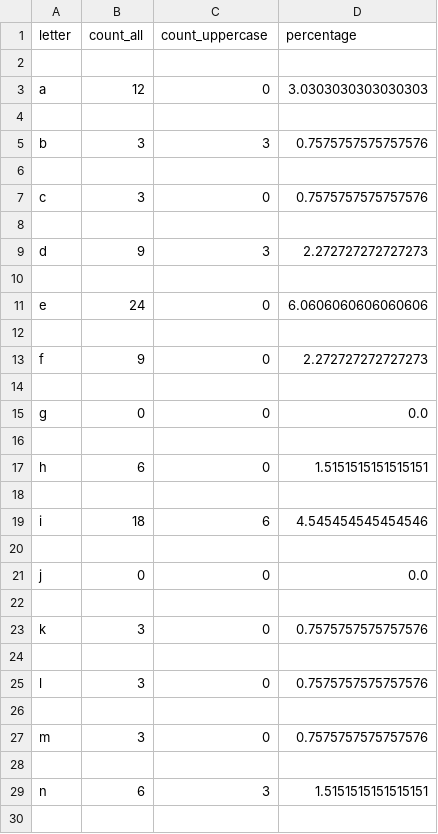
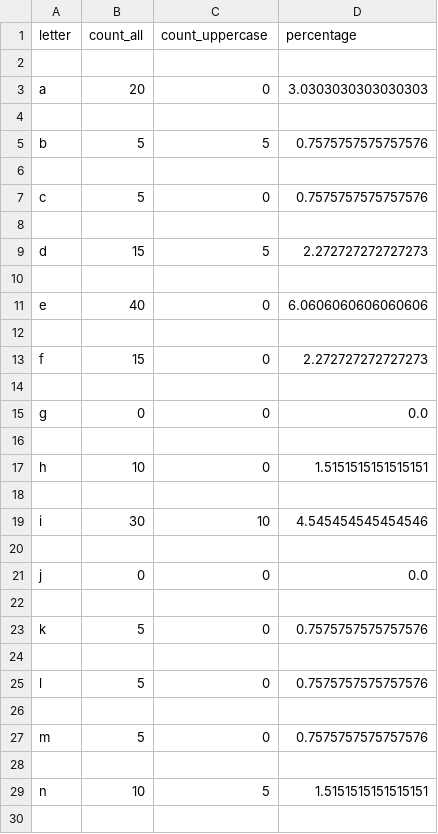
Before and after one commit to uladzislauyatsko/python-for-dqe, a CSV file: json_task/detailed_counter.csv, drawn as a sheet; only a part is shown; the diff covers the shown part only.

```diff
--- a/json_task/detailed_counter.csv
+++ b/json_task/detailed_counter.csv
@@ -2,13 +2,13 @@ letter,count_all,count_uppercase,percentage
 
-a,12,0,3.0303030303030303
+a,20,0,3.0303030303030303
 
-b,3,3,0.7575757575757576
+b,5,5,0.7575757575757576
 
-c,3,0,0.7575757575757576
+c,5,0,0.7575757575757576
 
-d,9,3,2.272727272727273
+d,15,5,2.272727272727273
 
-e,24,0,6.0606060606060606
+e,40,0,6.0606060606060606
 
-f,9,0,2.272727272727273
+f,15,0,2.272727272727273
 
@@ -16,5 +16,5 @@ g,0,0,0.0
 
-h,6,0,1.5151515151515151
+h,10,0,1.5151515151515151
 
-i,18,6,4.545454545454546
+i,30,10,4.545454545454546
 
@@ -22,9 +22,9 @@ j,0,0,0.0
 
-k,3,0,0.7575757575757576
+k,5,0,0.7575757575757576
 
-l,3,0,0.7575757575757576
+l,5,0,0.7575757575757576
 
-m,3,0,0.7575757575757576
+m,5,0,0.7575757575757576
 
-n,6,3,1.5151515151515151
+n,10,5,1.5151515151515151
 
```
Also changed, not shown: 10 edited cells elsewhere in this file, xml_task/detailed_counter.csv, 6 other files.
